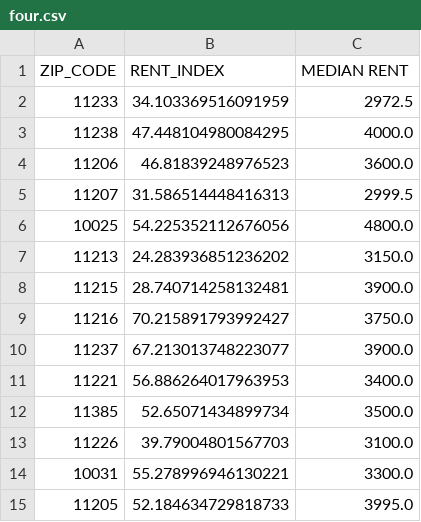
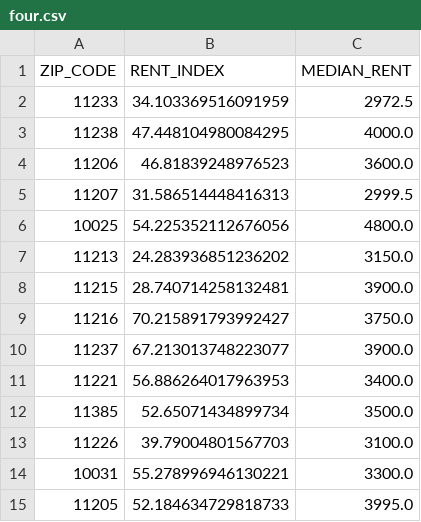
Before and after one commit to Random-Acts-Of-Code/Simple-Move, a CSV file: simple-move-data/out/four.csv, drawn as a sheet.

```diff
--- a/simple-move-data/out/four.csv
+++ b/simple-move-data/out/four.csv
@@ -1,2 +1,2 @@
-ZIP_CODE,RENT_INDEX,MEDIAN RENT
+ZIP_CODE,RENT_INDEX,MEDIAN_RENT
 11233,34.103369516091959,2972.5
```
Also changed, not shown: simple-move-data/out/one.csv, simple-move-data/out/studio.csv, 3 other files.
